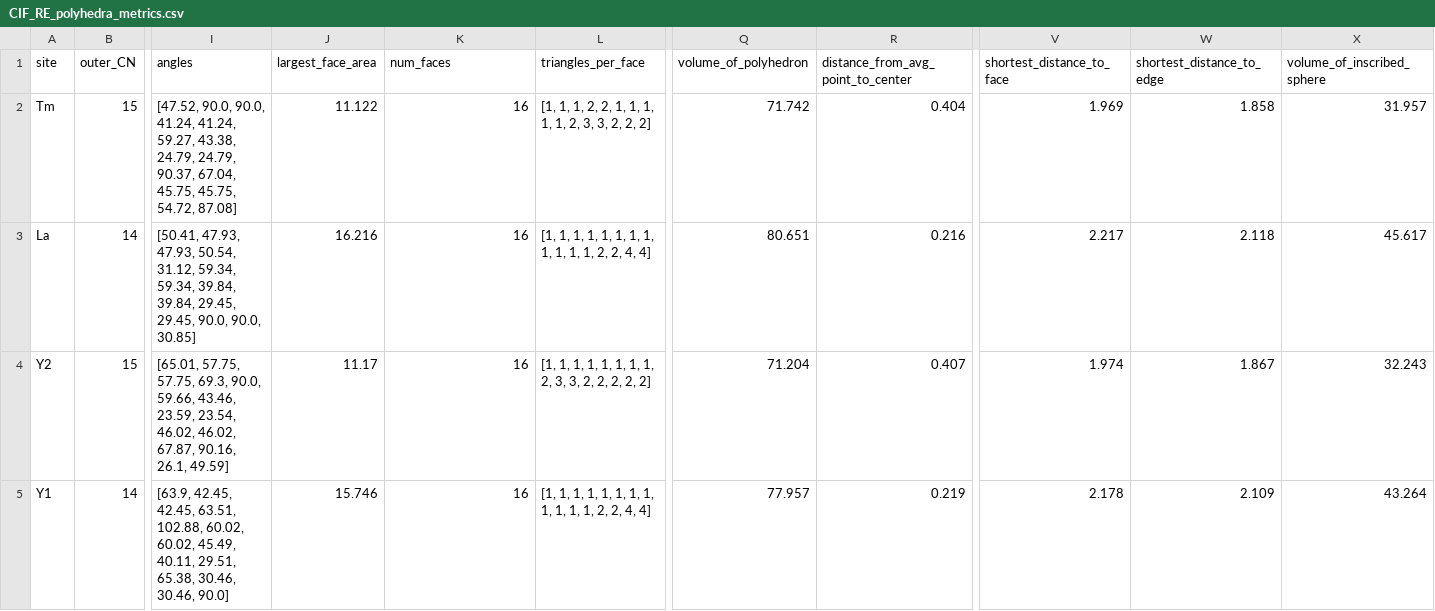
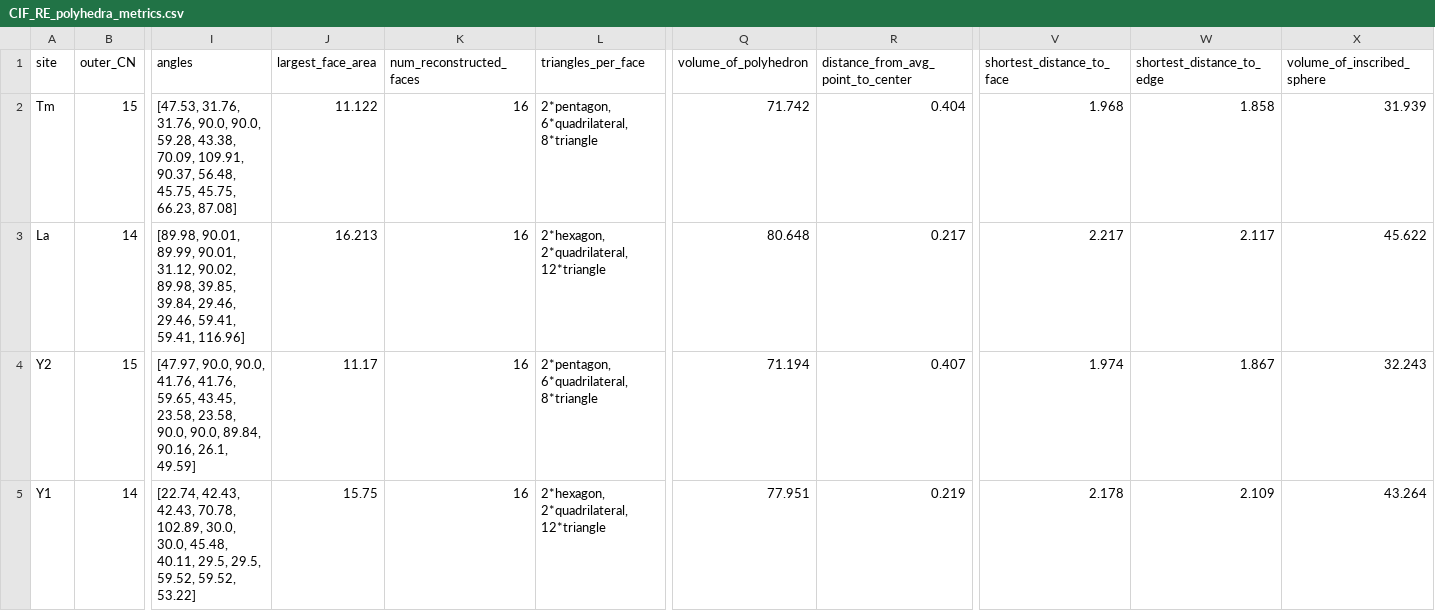
Before and after one commit to SviatoslavPisarev/RE_polyhedra_metrics, a CSV file: CIF_RE_polyhedra_metrics.csv, drawn as a sheet; only a part is shown, gaps mark what is left out; the diff names each change by its address in the sheet, - before the commit and + after, or states it on an @@ line.

Commit message:
RE_polyhedra_metrics

```diff
--- a/CIF_RE_polyhedra_metrics.csv
+++ b/CIF_RE_polyhedra_metrics.csv
-K1: num_faces
+K1: num_reconstructed_faces
-I2 (angles): [47.52, 90.0, 90.0, 41.24, 41.24, 59.27, 43.38, 24.79, 24.79, 90.37, 67.04, 45.75, 45.75, 54.72, 87.08]
+I2 (angles): [47.53, 31.76, 31.76, 90.0, 90.0, 59.28, 43.38, 70.09, 109.91, 90.37, 56.48, 45.75, 45.75, 66.23, 87.08]
-L2 (triangles_per_face): [1, 1, 1, 2, 2, 1, 1, 1, 1, 1, 2, 3, 3, 2, 2, 2]
+L2 (triangles_per_face): 2*pentagon, 6*quadrilateral, 8*triangle
-V2 (shortest_distance_to_face): 1.969
+V2 (shortest_distance_to_face): 1.968
-X2 (volume_of_inscribed_sphere): 31.957
+X2 (volume_of_inscribed_sphere): 31.939
-I3 (angles): [50.41, 47.93, 47.93, 50.54, 31.12, 59.34, 59.34, 39.84, 39.84, 29.45, 29.45, 90.0, 90.0, 30.85]
+I3 (angles): [89.98, 90.01, 89.99, 90.01, 31.12, 90.02, 89.98, 39.85, 39.84, 29.46, 29.46, 59.41, 59.41, 116.96]
-J3 (largest_face_area): 16.216
+J3 (largest_face_area): 16.213
-L3 (triangles_per_face): [1, 1, 1, 1, 1, 1, 1, 1, 1, 1, 1, 1, 2, 2, 4, 4]
+L3 (triangles_per_face): 2*hexagon, 2*quadrilateral, 12*triangle
-Q3 (volume_of_polyhedron): 80.651
+Q3 (volume_of_polyhedron): 80.648
-R3: 0.216
+R3: 0.217
-W3 (shortest_distance_to_edge): 2.118
+W3 (shortest_distance_to_edge): 2.117
-X3 (volume_of_inscribed_sphere): 45.617
+X3 (volume_of_inscribed_sphere): 45.622
-I4 (angles): [65.01, 57.75, 57.75, 69.3, 90.0, 59.66, 43.46, 23.59, 23.54, 46.02, 46.02, 67.87, 90.16, 26.1,…
+I4 (angles): [47.97, 90.0, 90.0, 41.76, 41.76, 59.65, 43.45, 23.58, 23.58, 90.0, 90.0, 89.84, 90.16, 26.1,…
-L4 (triangles_per_face): [1, 1, 1, 1, 1, 1, 1, 1, 2, 3, 3, 2, 2, 2, 2, 2]
+L4 (triangles_per_face): 2*pentagon, 6*quadrilateral, 8*triangle
-Q4 (volume_of_polyhedron): 71.204
+Q4 (volume_of_polyhedron): 71.194
-I5 (angles): [63.9, 42.45, 42.45, 63.51, 102.88, 60.02, 60.02, 45.49, 40.11, 29.51, 65.38, 30.46, 30.46, 90.0]
+I5 (angles): [22.74, 42.43, 42.43, 70.78, 102.89, 30.0, 30.0, 45.48, 40.11, 29.5, 29.5, 59.52, 59.52, 53.22]
-J5 (largest_face_area): 15.746
+J5 (largest_face_area): 15.75
-L5 (triangles_per_face): [1, 1, 1, 1, 1, 1, 1, 1, 1, 1, 1, 1, 2, 2, 4, 4]
+L5 (triangles_per_face): 2*hexagon, 2*quadrilateral, 12*triangle
-Q5 (volume_of_polyhedron): 77.957
+Q5 (volume_of_polyhedron): 77.951
```
Also changed, not shown: 2 other files.
